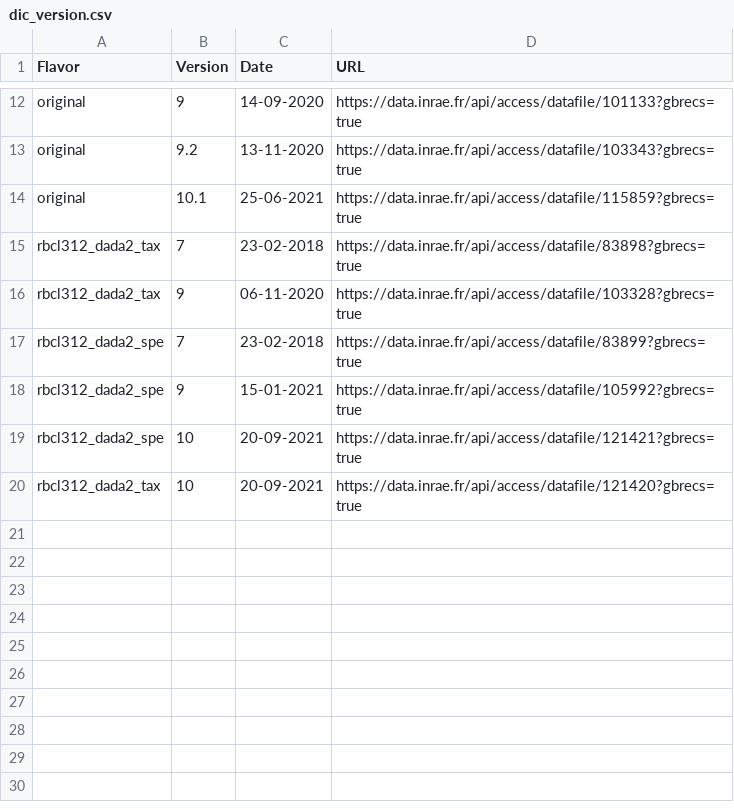
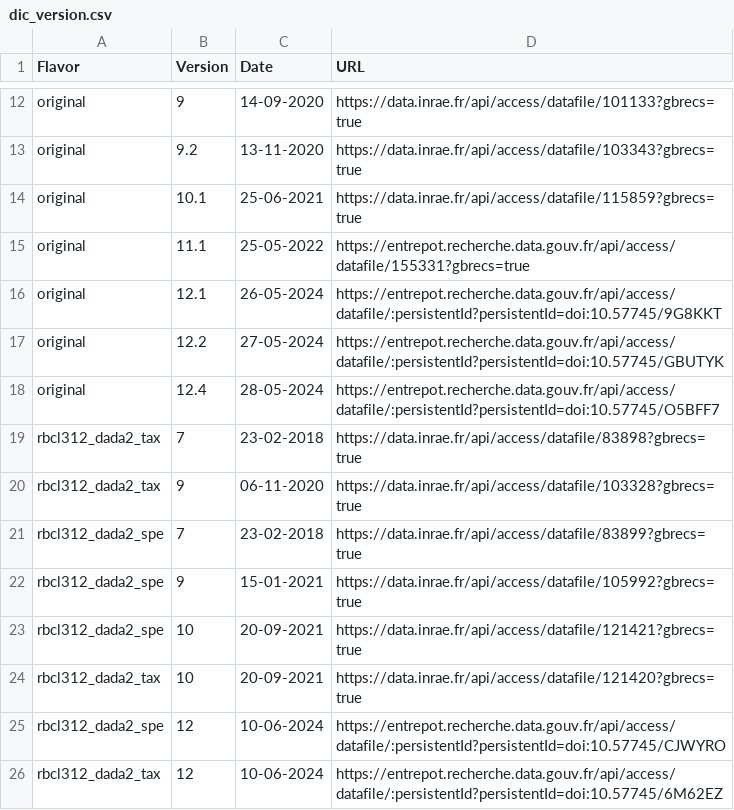
Before and after one commit to fkeck/diatbarcode, a CSV file: dic_version.csv, drawn as a sheet; only a part is shown, gaps mark what is left out.

Commit message:
Update dic for v12

```diff
--- a/dic_version.csv
+++ b/dic_version.csv
@@ -14,2 +14,6 @@ original,9.2,13-11-2020,https://data.inrae.fr/api/access/datafile/103343?gbrecs=
 original,10.1,25-06-2021,https://data.inrae.fr/api/access/datafile/115859?gbrecs=true
+original,11.1,25-05-2022,https://entrepot.recherche.data.gouv.fr/api/access/datafile/155331?gbrecs=true
+original,12.1,26-05-2024,https://entrepot.recherche.data.gouv.fr/api/access/datafile/:persistentId?persistentId=doi:10.57745/9G8KKT
+original,12.2,27-05-2024,https://entrepot.recherche.data.gouv.fr/api/access/datafile/:persistentId?persistentId=doi:10.57745/GBUTYK
+original,12.4,28-05-2024,https://entrepot.recherche.data.gouv.fr/api/access/datafile/:persistentId?persistentId=doi:10.57745/O5BFF7
 rbcl312_dada2_tax,7,23-02-2018,https://data.inrae.fr/api/access/datafile/83898?gbrecs=true
@@ -20 +24,3 @@ rbcl312_dada2_spe,10,20-09-2021,https://data.inrae.fr/api/access/datafile/121421
 rbcl312_dada2_tax,10,20-09-2021,https://data.inrae.fr/api/access/datafile/121420?gbrecs=true
+rbcl312_dada2_spe,12,10-06-2024,https://entrepot.recherche.data.gouv.fr/api/access/datafile/:persistentId?persistentId=doi:10.57745/CJWYRO
+rbcl312_dada2_tax,12,10-06-2024,https://entrepot.recherche.data.gouv.fr/api/access/datafile/:persistentId?persistentId=doi:10.57745/6M62EZ
```
